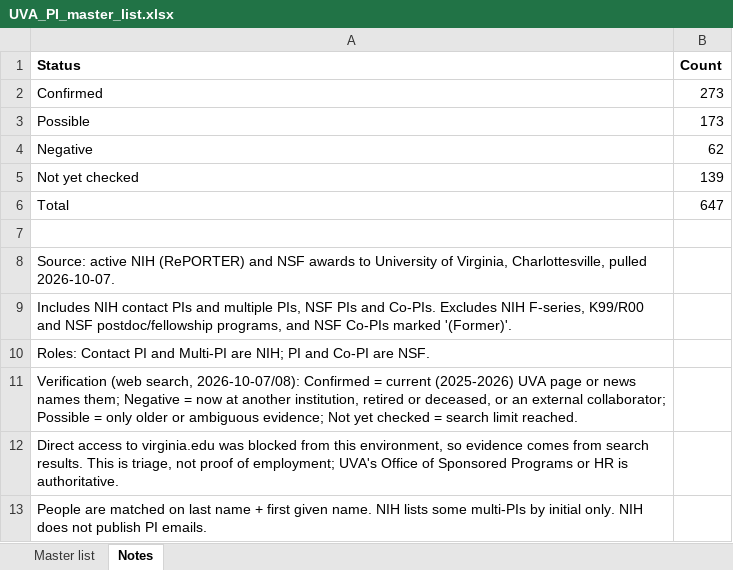
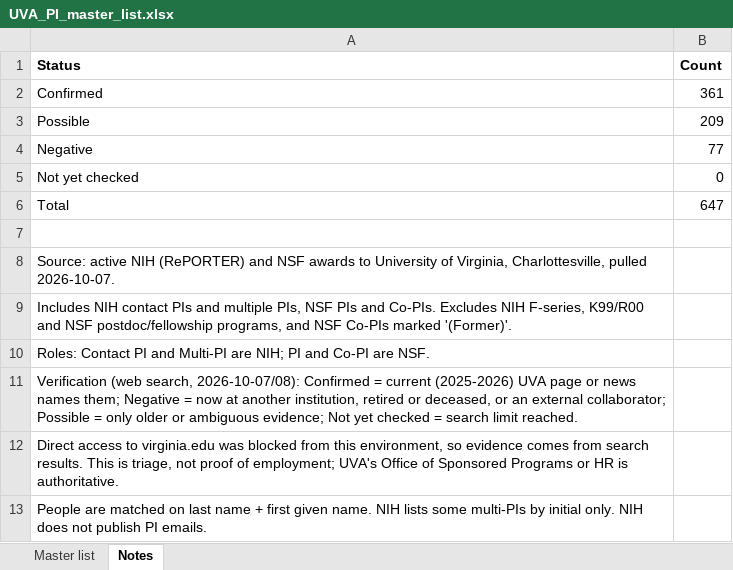
Before and after one commit to WindowDarkly/UVA-PI, an Excel workbook: UVA_PI_master_list.xlsx, sheet Notes, drawn as a sheet; values as stored, in another font and other column widths than the file's, no borders; the diff names each change by its address in the sheet, - before the commit and + after, or states it on an @@ line.

```diff
--- a/UVA_PI_master_list.xlsx (sheet Notes)
+++ b/UVA_PI_master_list.xlsx (sheet Notes)
-B2 (Count): 273
+B2 (Count): 361
-B3 (Count): 173
+B3 (Count): 209
-B4 (Count): 62
+B4 (Count): 77
-B5 (Count): 139
+B5 (Count): 0
```
Also changed, not shown: sheet Master list.
